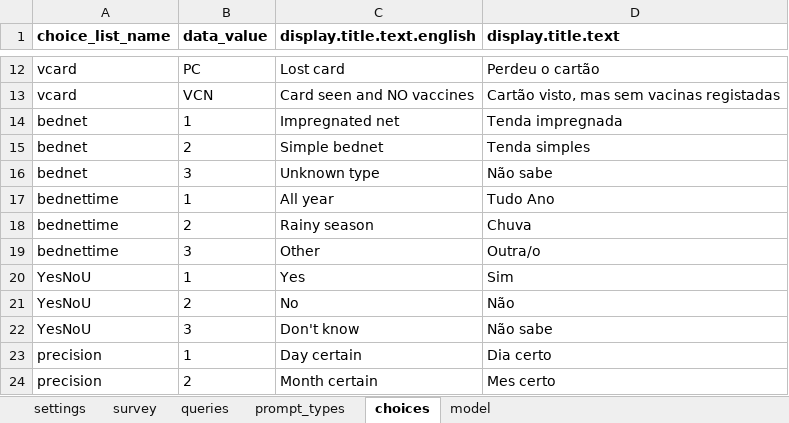
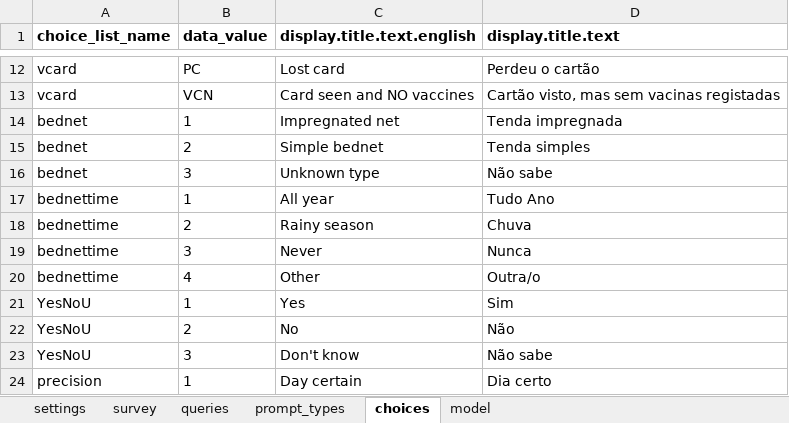
Before and after one commit to BandimHealthProject/EqM, an Excel workbook: app/config/tables/CRIANCA_VISIT/forms/CRIANCA_VISIT/CRIANCA_VISIT.xlsx, sheet choices, drawn as a sheet; only a part is shown, gaps mark what is left out; the shorter side is filled out with more unchanged rows; values as stored, in another font and other column widths than the file's, no borders; addresses are those after the commit; the diff names each change by its address in the sheet, - before the commit and + after, or states it on an @@ line.

Commit message:
Bednet CRIANCA_VISIT fix

```diff
--- a/app/config/tables/CRIANCA_VISIT/forms/CRIANCA_VISIT/CRIANCA_VISIT.xlsx (sheet choices)
+++ b/app/config/tables/CRIANCA_VISIT/forms/CRIANCA_VISIT/CRIANCA_VISIT.xlsx (sheet choices)
+row 19: bednettime | 3 | Never | Nunca
-B20 (data_value): 3
+B20 (data_value): 4
```
Also changed, not shown: 2 other files.
